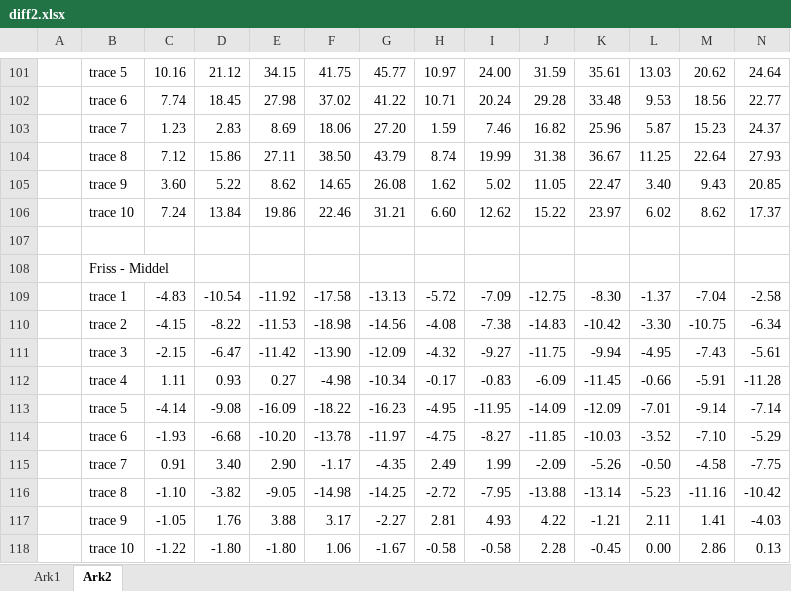
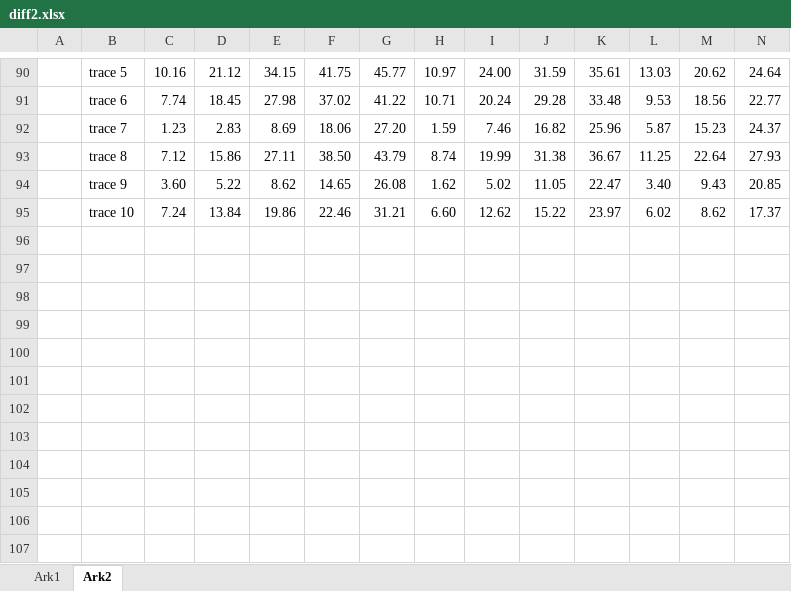
Before and after one commit to tkjj13/P7, an Excel workbook: Meas/figs858/diff2.xlsx, sheet Ark2, drawn as a sheet; only a part is shown, gaps mark what is left out; values as stored, in another font and other column widths than the file's, no borders; conditional formats not drawn; rows hold the shown columns only; the diff covers the shown part only; the diff names each change by its address in the sheet, - before the commit and + after, or states it on an @@ line.

```diff
--- a/Meas/figs858/diff2.xlsx (sheet Ark2)
+++ b/Meas/figs858/diff2.xlsx (sheet Ark2)
-row 107: (empty)
-row 108:  | Friss - Middel
-row 109:  | trace 1 | -4.83 | -10.54 | -11.92 | -17.58 | -13.13 | -5.72 | -7.09 | -12.75 | -8.30 | -1.37 | -7.04 | -2.58
-row 110:  | trace 2 | -4.15 | -8.22 | -11.53 | -18.98 | -14.56 | -4.08 | -7.38 | -14.83 | -10.42 | -3.30 | -10.75 | -6.34
-row 111:  | trace 3 | -2.15 | -6.47 | -11.42 | -13.90 | -12.09 | -4.32 | -9.27 | -11.75 | -9.94 | -4.95 | -7.43 | -5.61
-row 112:  | trace 4 | 1.11 | 0.93 | 0.27 | -4.98 | -10.34 | -0.17 | -0.83 | -6.09 | -11.45 | -0.66 | -5.91 | -11.28
-row 113:  | trace 5 | -4.14 | -9.08 | -16.09 | -18.22 | -16.23 | -4.95 | -11.95 | -14.09 | -12.09 | -7.01 | -9.14 | -7.14
-row 114:  | trace 6 | -1.93 | -6.68 | -10.20 | -13.78 | -11.97 | -4.75 | -8.27 | -11.85 | -10.03 | -3.52 | -7.10 | -5.29
-row 115:  | trace 7 | 0.91 | 3.40 | 2.90 | -1.17 | -4.35 | 2.49 | 1.99 | -2.09 | -5.26 | -0.50 | -4.58 | -7.75
-row 116:  | trace 8 | -1.10 | -3.82 | -9.05 | -14.98 | -14.25 | -2.72 | -7.95 | -13.88 | -13.14 | -5.23 | -11.16 | -10.42
-row 117:  | trace 9 | -1.05 | 1.76 | 3.88 | 3.17 | -2.27 | 2.81 | 4.93 | 4.22 | -1.21 | 2.11 | 1.41 | -4.03
-row 118:  | trace 10 | -1.22 | -1.80 | -1.80 | 1.06 | -1.67 | -0.58 | -0.58 | 2.28 | -0.45 | 0.00 | 2.86 | 0.13
```
Also changed, not shown: 11 removed rows elsewhere in this sheet, sheet Ark1, formulas that keep their value, Meas/figs858/diff858.xlsx.
